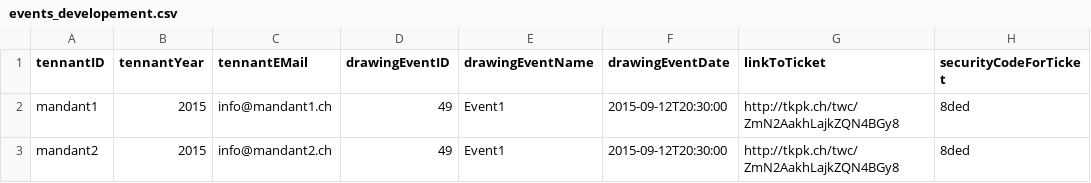
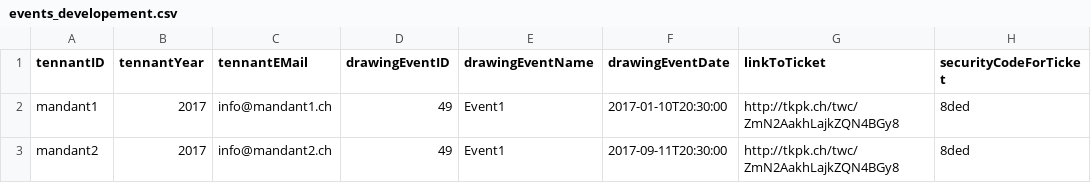
Before and after one commit to pbernet/winticket, a CSV file: data/events_developement.csv, drawn as a sheet.

Commit message:
Update dates

```diff
--- a/data/events_developement.csv
+++ b/data/events_developement.csv
@@ -1,3 +1,3 @@
 tennantID,tennantYear,tennantEMail,drawingEventID,drawingEventName,drawingEventDate,linkToTicket,securityCodeForTicket
-mandant1,2015,info@mandant1.ch,49,Event1,2015-09-12T20:30:00,http://tkpk.ch/twc/ZmN2AakhLajkZQN4BGy8,8ded
-mandant2,2015,info@mandant2.ch,49,Event1,2015-09-12T20:30:00,http://tkpk.ch/twc/ZmN2AakhLajkZQN4BGy8,8ded
+mandant1,2017,info@mandant1.ch,49,Event1,2017-01-10T20:30:00,http://tkpk.ch/twc/ZmN2AakhLajkZQN4BGy8,8ded
+mandant2,2017,info@mandant2.ch,49,Event1,2017-09-11T20:30:00,http://tkpk.ch/twc/ZmN2AakhLajkZQN4BGy8,8ded
```
